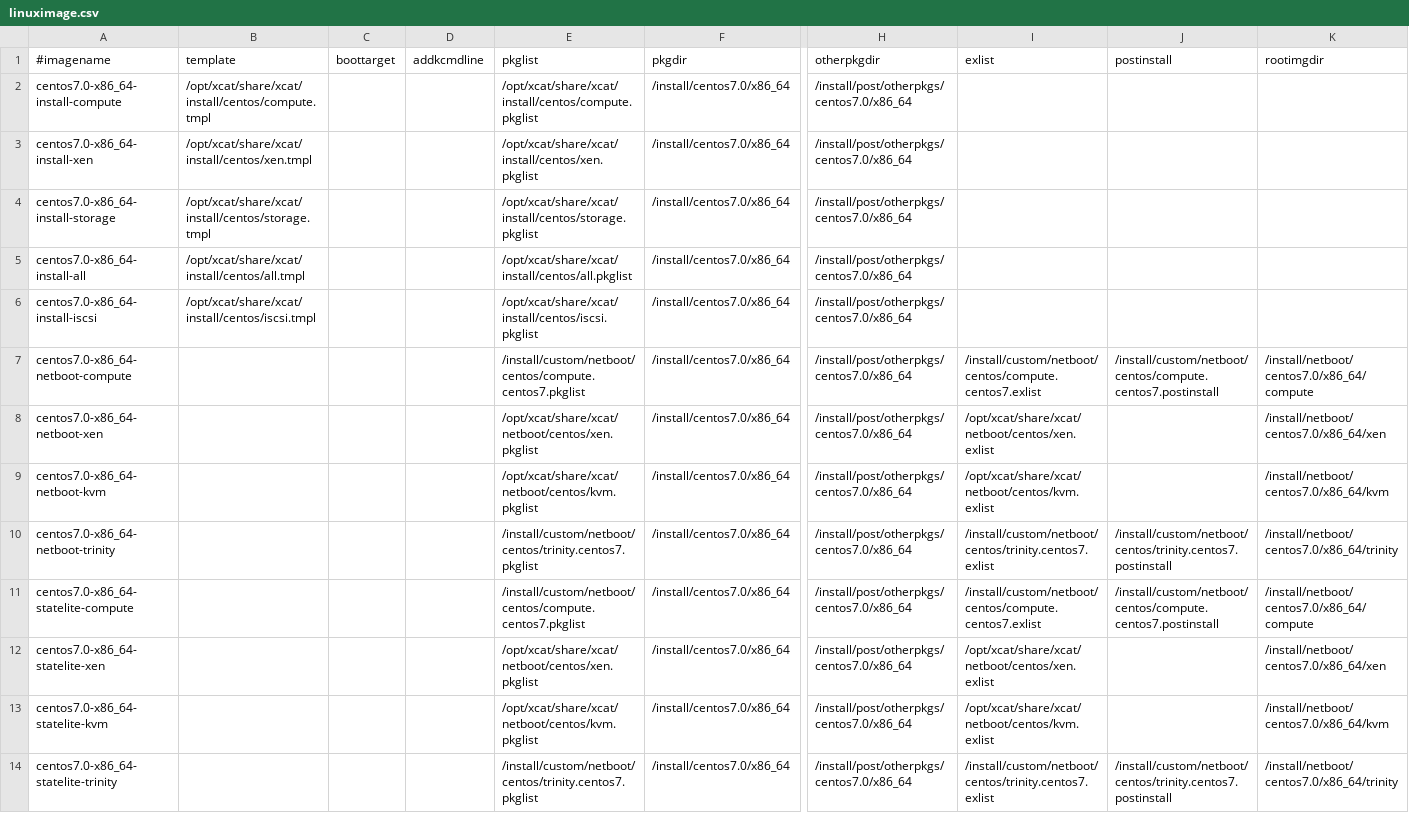
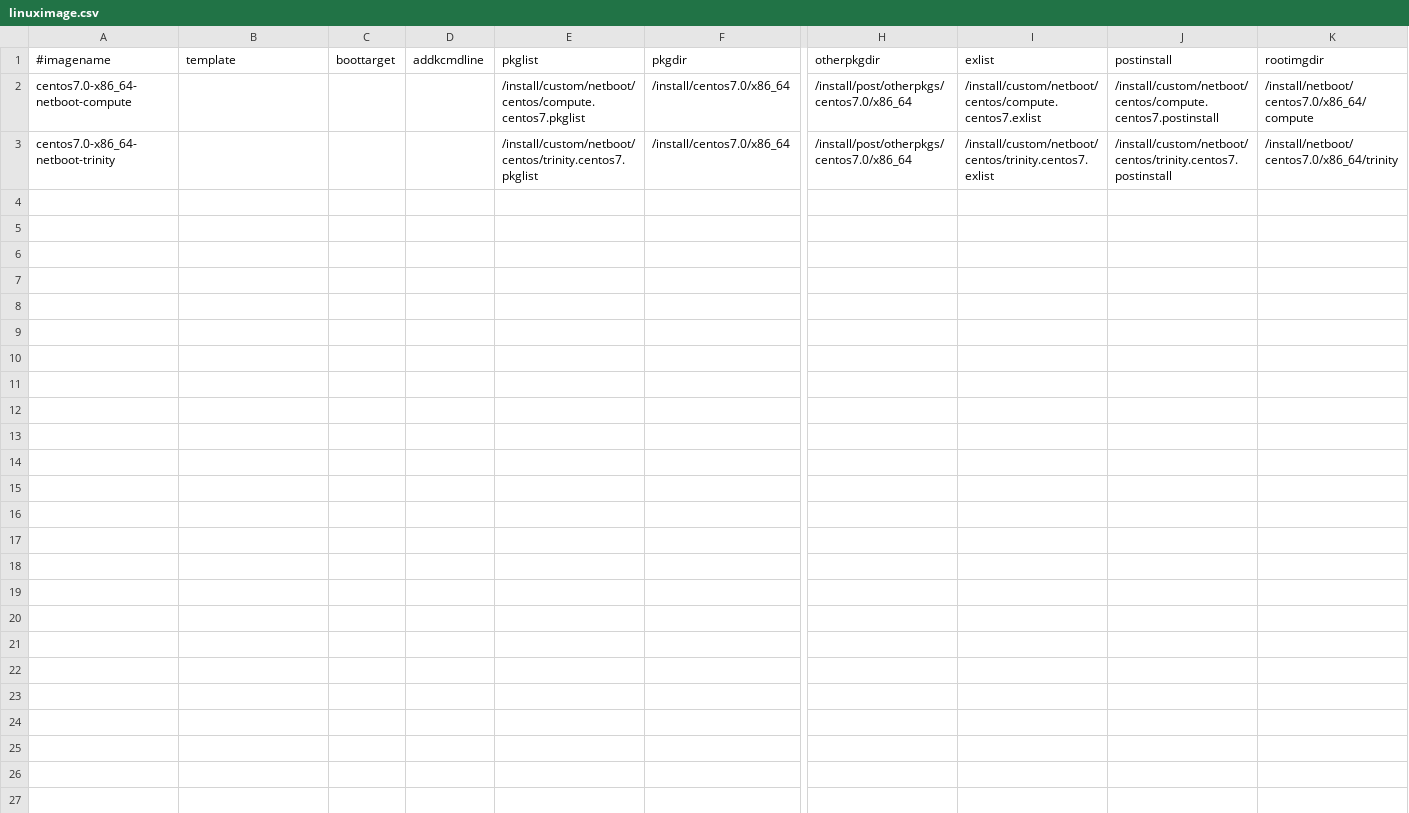
Before and after one commit to hicham-a/trinity, a CSV file: controller/xcat/tables/linuximage.csv, drawn as a sheet; only a part is shown, gaps mark what is left out; rows hold the shown columns only; the diff names each change by its address in the sheet, - before the commit and + after, or states it on an @@ line.

```diff
--- a/controller/xcat/tables/linuximage.csv
+++ b/controller/xcat/tables/linuximage.csv
-row 2: centos7.0-x86_64-install-compute | /opt/xcat/share/xcat/install/centos/compute.tmpl |  |  | /opt/xcat/share/xcat/install/centos/compute.pkglist | /install/centos7.0/x86_64 | /install/post/otherpkgs/centos7.0/x86_64
-row 3: centos7.0-x86_64-install-xen | /opt/xcat/share/xcat/install/centos/xen.tmpl |  |  | /opt/xcat/share/xcat/install/centos/xen.pkglist | /install/centos7.0/x86_64 | /install/post/otherpkgs/centos7.0/x86_64
-row 4: centos7.0-x86_64-install-storage | /opt/xcat/share/xcat/install/centos/storage.tmpl |  |  | /opt/xcat/share/xcat/install/centos/storage.pkglist | /install/centos7.0/x86_64 | /install/post/otherpkgs/centos7.0/x86_64
-row 5: centos7.0-x86_64-install-all | /opt/xcat/share/xcat/install/centos/all.tmpl |  |  | /opt/xcat/share/xcat/install/centos/all.pkglist | /install/centos7.0/x86_64 | /install/post/otherpkgs/centos7.0/x86_64
-row 6: centos7.0-x86_64-install-iscsi | /opt/xcat/share/xcat/install/centos/iscsi.tmpl |  |  | /opt/xcat/share/xcat/install/centos/iscsi.pkglist | /install/centos7.0/x86_64 | /install/post/otherpkgs/centos7.0/x86_64
-row 8: centos7.0-x86_64-netboot-xen |  |  |  | /opt/xcat/share/xcat/netboot/centos/xen.pkglist | /install/centos7.0/x86_64 | /install/post/otherpkgs/centos7.0/x86_64 | /opt/xcat/share/xcat/netboot/centos/xen.exlist |  | /install/netboot/centos7.0/x86_64/xen
-row 9: centos7.0-x86_64-netboot-kvm |  |  |  | /opt/xcat/share/xcat/netboot/centos/kvm.pkglist | /install/centos7.0/x86_64 | /install/post/otherpkgs/centos7.0/x86_64 | /opt/xcat/share/xcat/netboot/centos/kvm.exlist |  | /install/netboot/centos7.0/x86_64/kvm
-row 11: centos7.0-x86_64-statelite-compute |  |  |  | /install/custom/netboot/centos/compute.centos7.pkglist | /install/centos7.0/x86_64 | /install/post/otherpkgs/centos7.0/x86_64 | /install/custom/netboot/centos/compute.centos7.exlist | /install/custom/netboot/centos/compute.centos7.postinstall | /install/netboot/centos7.0/x86_64/compute
-row 12: centos7.0-x86_64-statelite-xen |  |  |  | /opt/xcat/share/xcat/netboot/centos/xen.pkglist | /install/centos7.0/x86_64 | /install/post/otherpkgs/centos7.0/x86_64 | /opt/xcat/share/xcat/netboot/centos/xen.exlist |  | /install/netboot/centos7.0/x86_64/xen
-row 13: centos7.0-x86_64-statelite-kvm |  |  |  | /opt/xcat/share/xcat/netboot/centos/kvm.pkglist | /install/centos7.0/x86_64 | /install/post/otherpkgs/centos7.0/x86_64 | /opt/xcat/share/xcat/netboot/centos/kvm.exlist |  | /install/netboot/centos7.0/x86_64/kvm
-row 14: centos7.0-x86_64-statelite-trinity |  |  |  | /install/custom/netboot/centos/trinity.centos7.pkglist | /install/centos7.0/x86_64 | /install/post/otherpkgs/centos7.0/x86_64 | /install/custom/netboot/centos/trinity.centos7.exlist | /install/custom/netboot/centos/trinity.centos7.postinstall | /install/netboot/centos7.0/x86_64/trinity
```
Also changed, not shown: controller/xcat/tables/osimage.csv, master/tables/osimage.csv.
